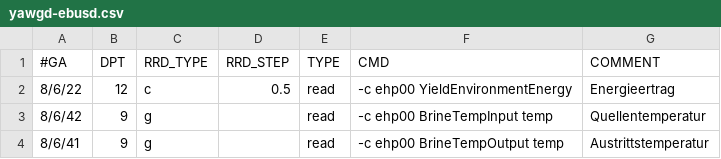
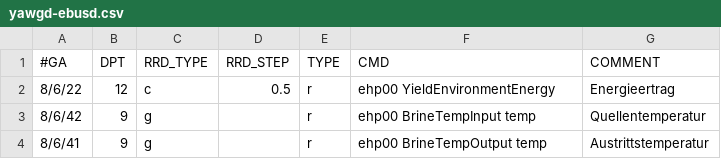
Before and after one commit to JuMi2006/yawgd, a CSV file: etc/yawgd/yawgd-ebusd.csv, drawn as a sheet.

Commit message:
adapted to last ebus plugin changes

```diff
--- a/etc/yawgd/yawgd-ebusd.csv
+++ b/etc/yawgd/yawgd-ebusd.csv
@@ -1,4 +1,4 @@
 #GA;DPT;RRD_TYPE;RRD_STEP;TYPE;CMD;COMMENT
-8/6/22;12;c;0.5;read;-c ehp00 YieldEnvironmentEnergy;Energieertrag
-8/6/42;9;g;;read;-c ehp00 BrineTempInput temp;Quellentemperatur
-8/6/41;9;g;;read;-c ehp00 BrineTempOutput temp;Austrittstemperatur
+8/6/22;12;c;0.5;r;ehp00 YieldEnvironmentEnergy;Energieertrag
+8/6/42;9;g;;r;ehp00 BrineTempInput temp;Quellentemperatur
+8/6/41;9;g;;r;ehp00 BrineTempOutput temp;Austrittstemperatur
```
